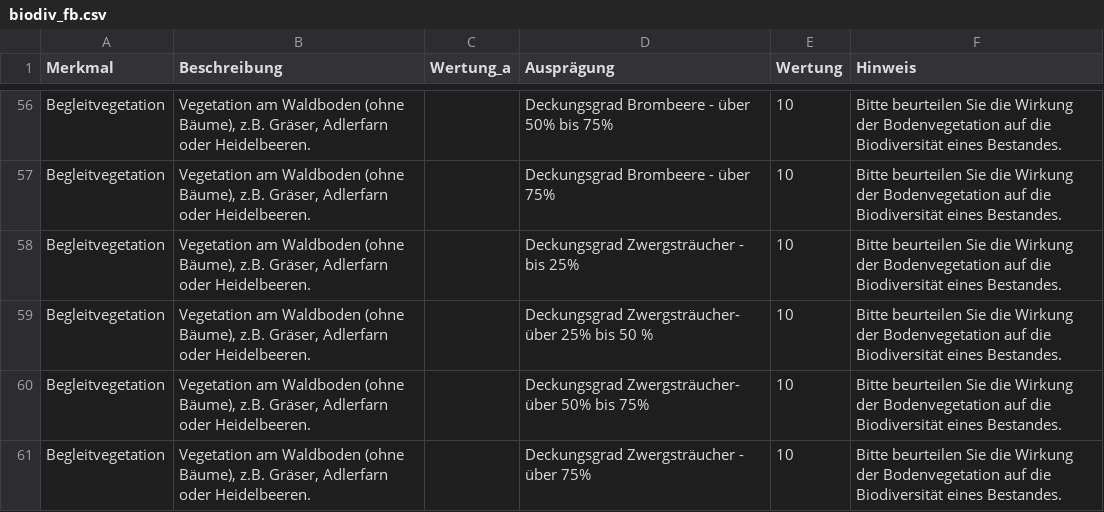
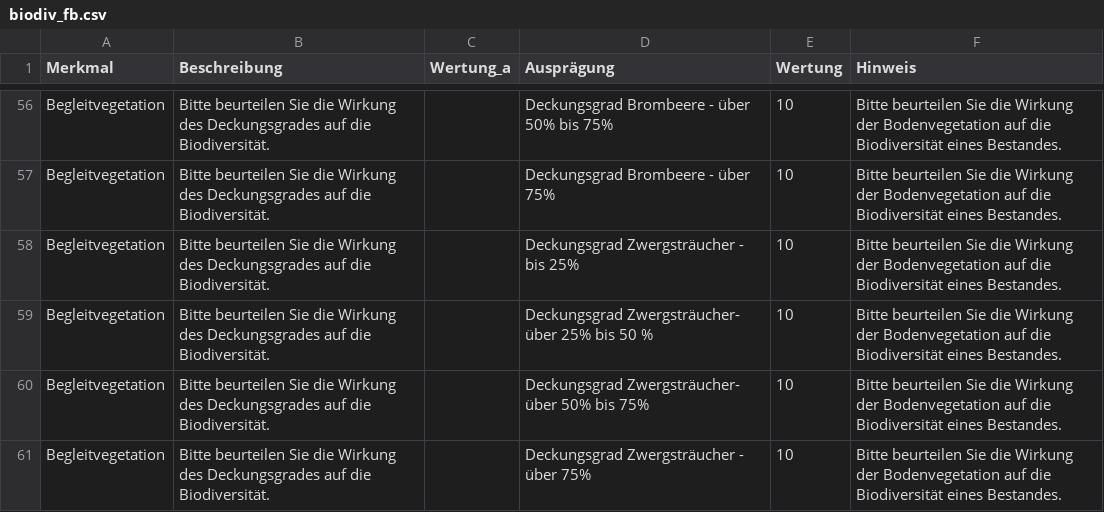
Before and after one commit to f2502/OESL_MV, a CSV file: biodiv_fb.csv, drawn as a sheet; only a part is shown, gaps mark what is left out; the diff covers the shown part only; the diff names each change by its address in the sheet, - before the commit and + after, or states it on an @@ line.

```diff
--- a/biodiv_fb.csv
+++ b/biodiv_fb.csv
-B56:B61 (Beschreibung): Vegetation am Waldboden (ohne Bäume), z.B. Gräser, Adlerfarn oder Heidelbeeren.
+B56:B61 (Beschreibung): Bitte beurteilen Sie die Wirkung des Deckungsgrades auf die Biodiversität.
```
Also changed, not shown: 54 edited cells elsewhere in this file, wasser_fb1.csv.
